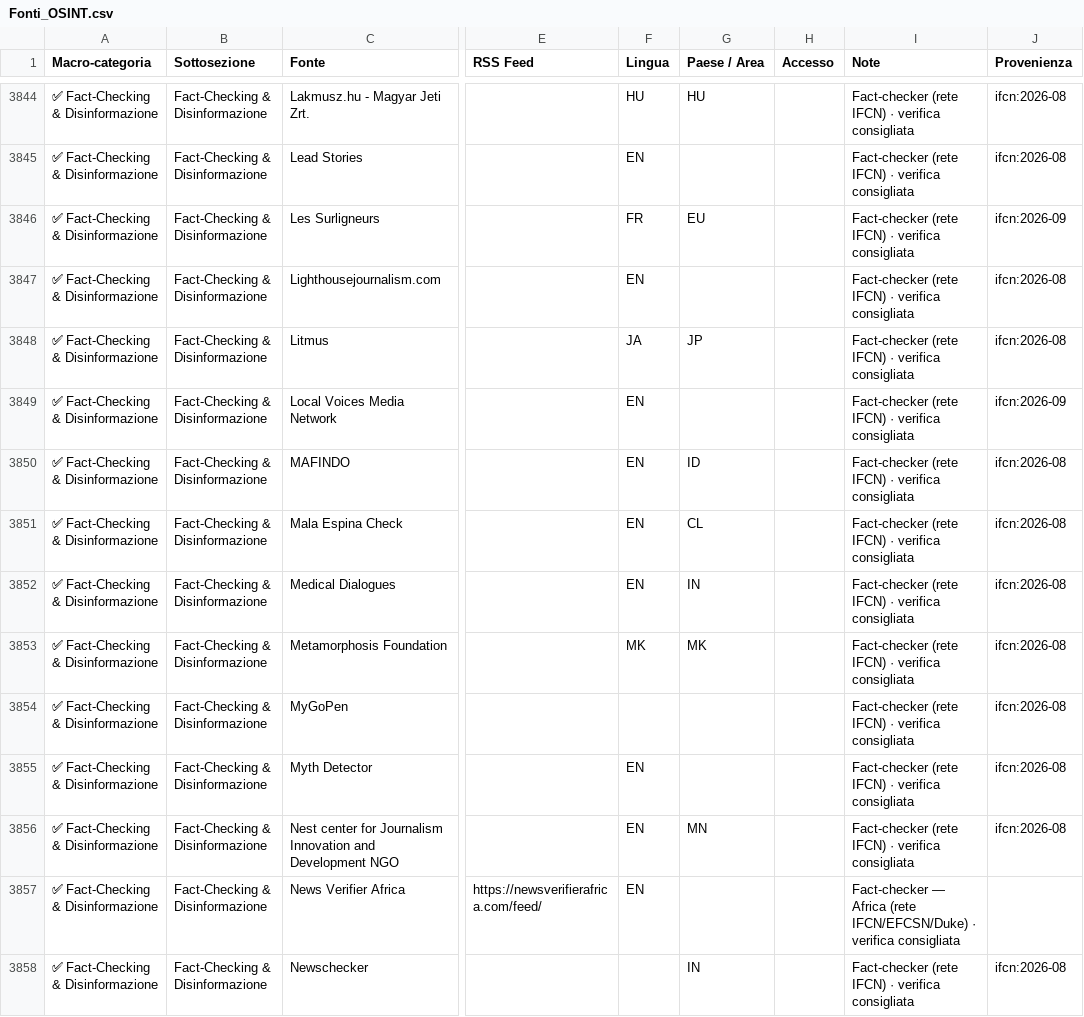
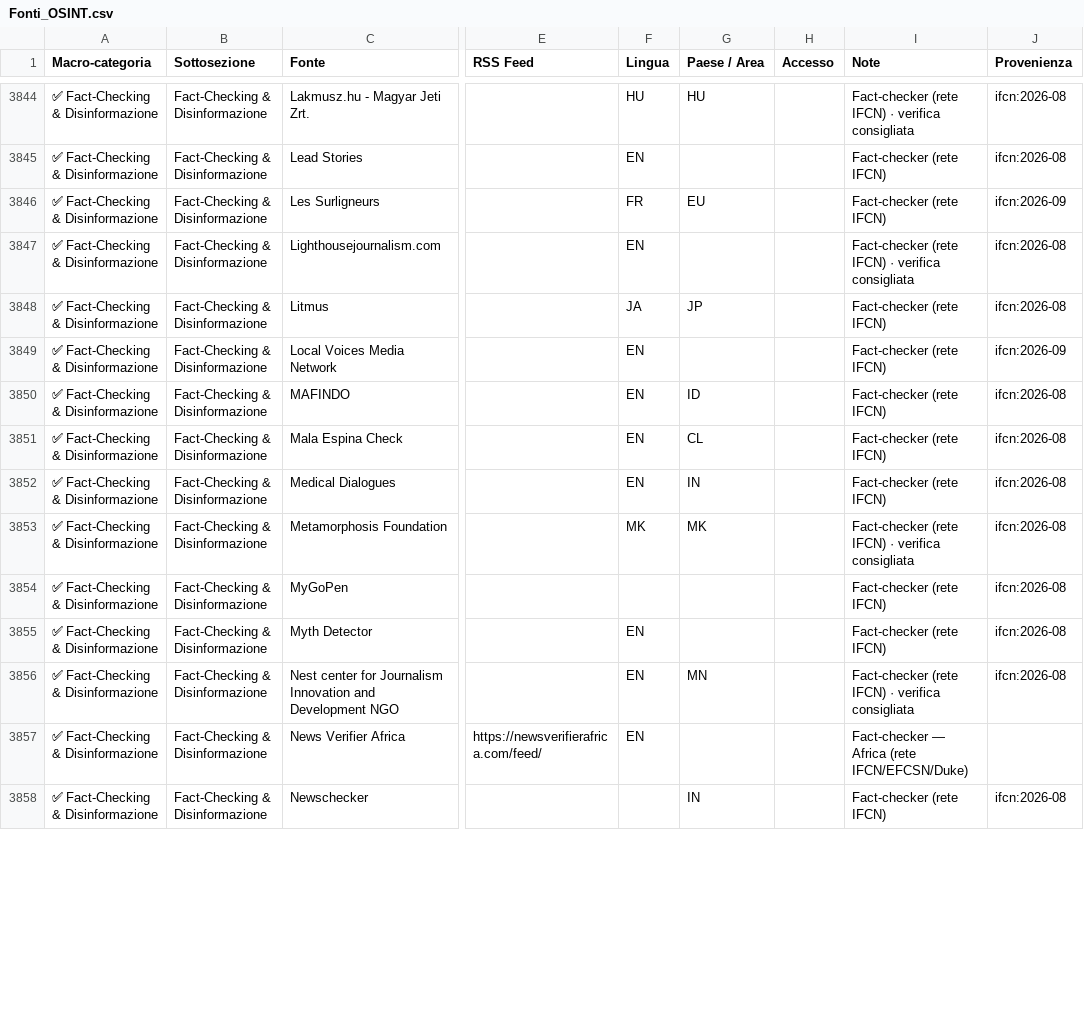
Before and after one commit to Leapfrog-LSA/osint-sources-disinfo-watchlist, a CSV file: Fonti_OSINT.csv, drawn as a sheet; only a part is shown, gaps mark what is left out; the diff covers the shown part only; the diff names each change by its address in the sheet, - before the commit and + after, or states it on an @@ line.

```diff
--- a/Fonti_OSINT.csv
+++ b/Fonti_OSINT.csv
-I3845:I3846 (Note): Fact-checker (rete IFCN) · verifica consigliata
+I3845:I3846 (Note): Fact-checker (rete IFCN)
-I3848:I3852 (Note): Fact-checker (rete IFCN) · verifica consigliata
+I3848:I3852 (Note): Fact-checker (rete IFCN)
-I3854:I3855 (Note): Fact-checker (rete IFCN) · verifica consigliata
+I3854:I3855 (Note): Fact-checker (rete IFCN)
-I3857 (Note): …(rete IFCN/EFCSN/Duke) · verifica consigliata
+I3857 (Note): …(rete IFCN/EFCSN/Duke)
-I3858 (Note): Fact-checker (rete IFCN) · verifica consigliata
+I3858 (Note): Fact-checker (rete IFCN)
```
Also changed, not shown: 138 edited cells elsewhere in this file, 1 other file.
